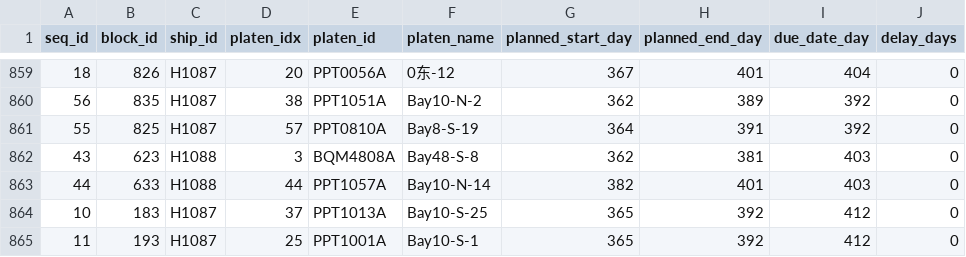
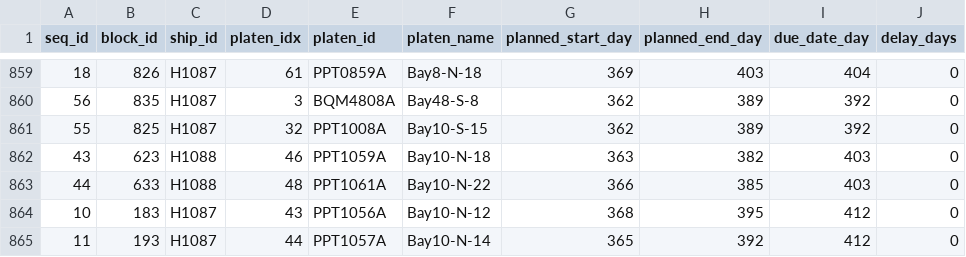
Before and after one commit to pihet/samsung_project, a CSV file: 2차프로젝트/data/processed/ortools_scheduling_results.csv, drawn as a sheet; only a part is shown, gaps mark what is left out; the diff covers the shown part only; the diff names each change by its address in the sheet, - before the commit and + after, or states it on an @@ line.

```diff
--- a/2차프로젝트/data/processed/ortools_scheduling_results.csv
+++ b/2차프로젝트/data/processed/ortools_scheduling_results.csv
-D859 (platen_idx): 20
+D859 (platen_idx): 61
-E859 (platen_id): PPT0056A
+E859 (platen_id): PPT0859A
-F859 (platen_name): 0东-12
+F859 (platen_name): Bay8-N-18
-G859 (planned_start_day): 367
+G859 (planned_start_day): 369
-H859 (planned_end_day): 401
+H859 (planned_end_day): 403
-D860 (platen_idx): 38
+D860 (platen_idx): 3
-E860 (platen_id): PPT1051A
+E860 (platen_id): BQM4808A
-F860 (platen_name): Bay10-N-2
+F860 (platen_name): Bay48-S-8
-D861 (platen_idx): 57
+D861 (platen_idx): 32
-E861 (platen_id): PPT0810A
+E861 (platen_id): PPT1008A
-F861 (platen_name): Bay8-S-19
+F861 (platen_name): Bay10-S-15
-G861 (planned_start_day): 364
+G861 (planned_start_day): 362
-H861 (planned_end_day): 391
+H861 (planned_end_day): 389
-D862 (platen_idx): 3
+D862 (platen_idx): 46
-E862 (platen_id): BQM4808A
+E862 (platen_id): PPT1059A
-F862 (platen_name): Bay48-S-8
+F862 (platen_name): Bay10-N-18
-G862 (planned_start_day): 362
+G862 (planned_start_day): 363
-H862 (planned_end_day): 381
+H862 (planned_end_day): 382
-D863 (platen_idx): 44
+D863 (platen_idx): 48
-E863 (platen_id): PPT1057A
+E863 (platen_id): PPT1061A
-F863 (platen_name): Bay10-N-14
+F863 (platen_name): Bay10-N-22
-G863 (planned_start_day): 382
+G863 (planned_start_day): 366
-H863 (planned_end_day): 401
+H863 (planned_end_day): 385
-D864 (platen_idx): 37
+D864 (platen_idx): 43
-E864 (platen_id): PPT1013A
+E864 (platen_id): PPT1056A
-F864 (platen_name): Bay10-S-25
+F864 (platen_name): Bay10-N-12
-G864 (planned_start_day): 365
+G864 (planned_start_day): 368
-H864 (planned_end_day): 392
+H864 (planned_end_day): 395
-D865 (platen_idx): 25
+D865 (platen_idx): 44
-E865 (platen_id): PPT1001A
+E865 (platen_id): PPT1057A
-F865 (platen_name): Bay10-S-1
+F865 (platen_name): Bay10-N-14
```
Also changed, not shown: 49 edited cells elsewhere in this file, 13 other files.
